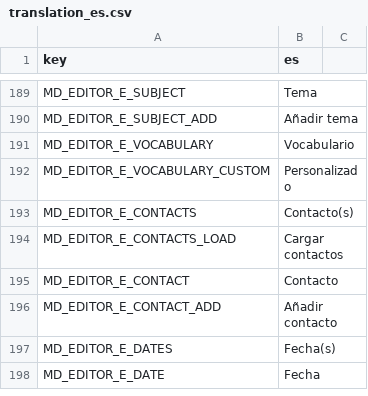
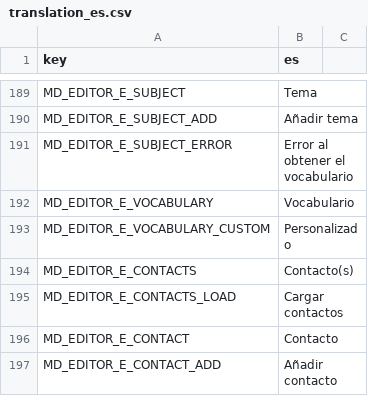
Before and after one commit to r-geoflow/geoflow-shiny, a CSV file: i18n/translation_es.csv, drawn as a sheet; only a part is shown, gaps mark what is left out; the shorter side is filled out with more unchanged rows; the diff names each change by its address in the sheet, - before the commit and + after, or states it on an @@ line.

```diff
--- a/i18n/translation_es.csv
+++ b/i18n/translation_es.csv
+row 191: MD_EDITOR_E_SUBJECT_ERROR | Error al obtener el vocabulario
```
Also changed, not shown: i18n/translation_en.csv, i18n/translation_fr.csv, 6 other files.
